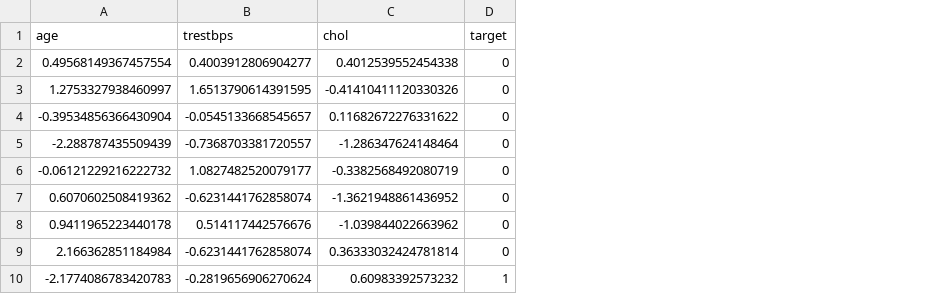
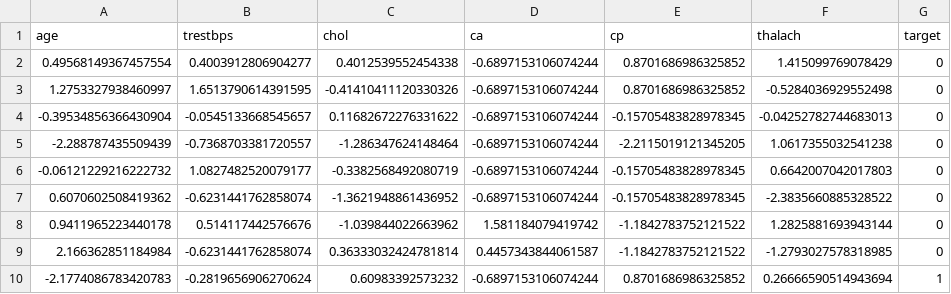
Before and after one commit to marghqx/heart-disease-classification, a CSV file: data/test_scaled.csv, drawn as a sheet; only a part is shown; the diff names each change by its address in the sheet, - before the commit and + after, or states it on an @@ line.

```diff
--- a/data/test_scaled.csv
+++ b/data/test_scaled.csv
+column D (ca), rows 2-10: -0.6897153106074244 | -0.6897153106074244 | -0.6897153106074244 | -0.6897153106074244 | -0.6897153106074244 | -0.6897153106074244 | 1.581184079419742 | 0.4457343844061587 | -0.6897153106074244
+column E (cp), rows 2-10: 0.8701686986325852 | 0.8701686986325852 | -0.15705483828978345 | -2.2115019121345205 | -0.15705483828978345 | -0.15705483828978345 | -1.1842783752121522 | -1.1842783752121522 | 0.8701686986325852
+column F (thalach), rows 2-10: 1.415099769078429 | -0.5284036929552498 | -0.04252782744683013 | 1.0617355032541238 | 0.6642007042017803 | -2.3835660885328522 | 1.2825881693943144 | -1.2793027578318985 | 0.26666590514943694
```
Also changed, not shown: 4 other files.
